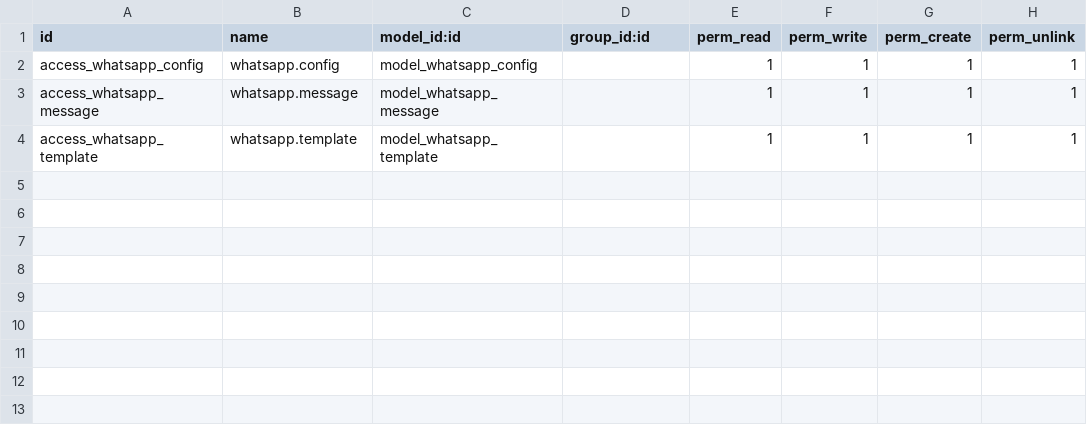
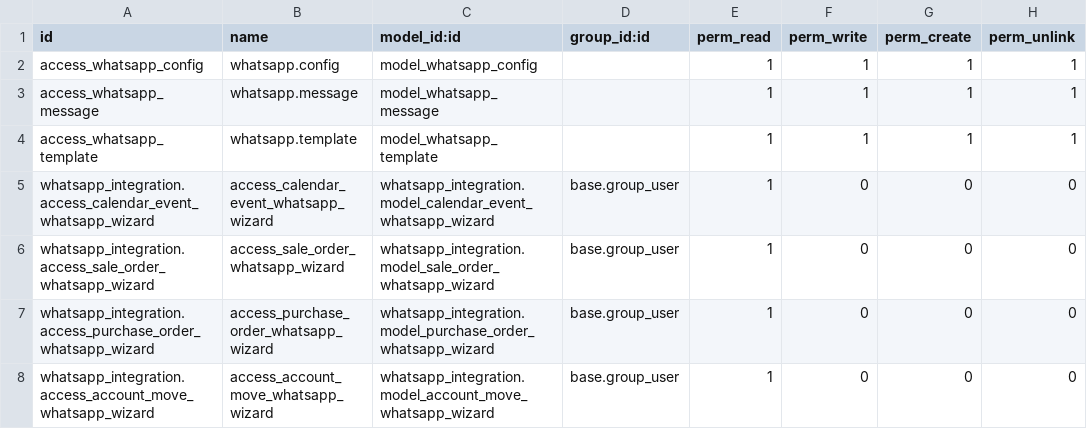
Before and after one commit to xtendoo-corporation/custom-biothink, a CSV file: whatsapp_integration/security/ir.model.access.csv, drawn as a sheet.

Commit message:
Añadir integración WhatsApp Business y asistentes

```diff
--- a/whatsapp_integration/security/ir.model.access.csv
+++ b/whatsapp_integration/security/ir.model.access.csv
@@ -4 +4,5 @@ access_whatsapp_message,whatsapp.message,model_whatsapp_message,,1,1,1,1
 access_whatsapp_template,whatsapp.template,model_whatsapp_template,,1,1,1,1
+whatsapp_integration.access_calendar_event_whatsapp_wizard,access_calendar_event_whatsapp_wizard,whatsapp_integration.model_calendar_event_whatsapp_wizard,base.group_user,1,0,0,0
+whatsapp_integration.access_sale_order_whatsapp_wizard,access_sale_order_whatsapp_wizard,whatsapp_integration.model_sale_order_whatsapp_wizard,base.group_user,1,0,0,0
+whatsapp_integration.access_purchase_order_whatsapp_wizard,access_purchase_order_whatsapp_wizard,whatsapp_integration.model_purchase_order_whatsapp_wizard,base.group_user,1,0,0,0
+whatsapp_integration.access_account_move_whatsapp_wizard,access_account_move_whatsapp_wizard,whatsapp_integration.model_account_move_whatsapp_wizard,base.group_user,1,0,0,0
```
